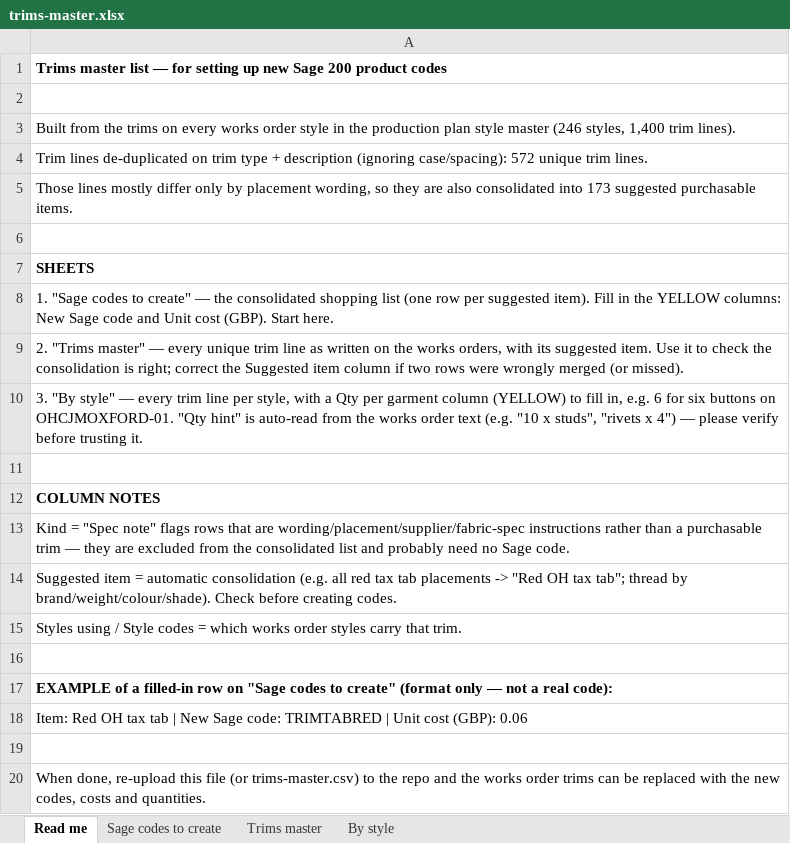
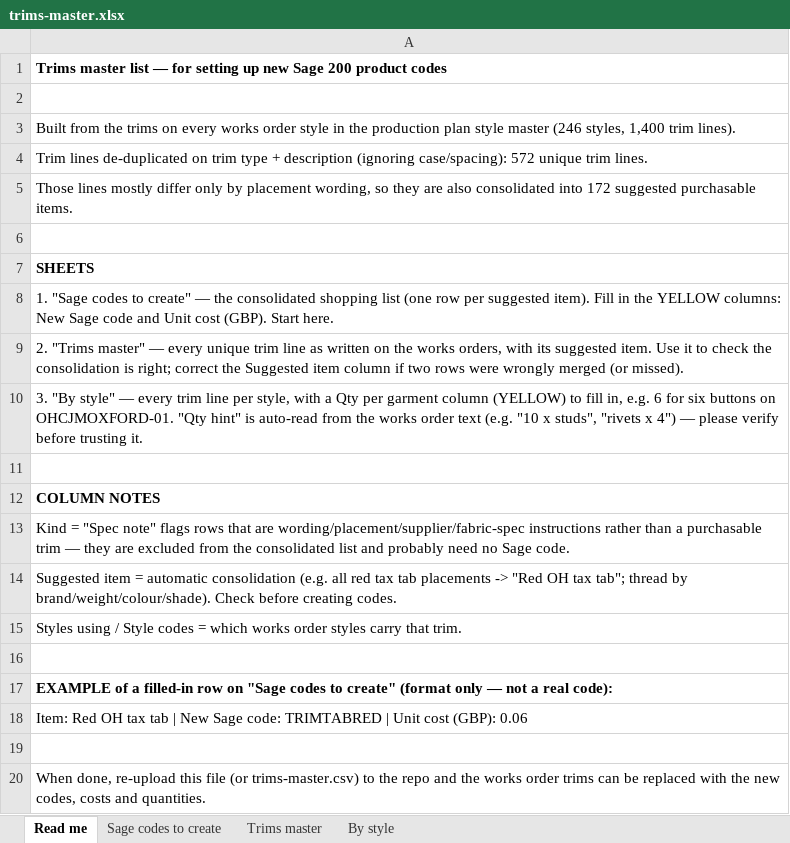
Before and after one commit to Luke5446/Tibard-Productionplan, an Excel workbook: trims-master.xlsx, sheet Read me, drawn as a sheet; values as stored, in another font and other column widths than the file's, no borders; the diff names each change by its address in the sheet, - before the commit and + after, or states it on an @@ line.

```diff
--- a/trims-master.xlsx (sheet Read me)
+++ b/trims-master.xlsx (sheet Read me)
-A5: …consolidated into 173 suggested purchasable…
+A5: …consolidated into 172 suggested purchasable…
```
Also changed, not shown: sheet By style, sheet Sage codes to create, sheet Trims master, 2 other files.
